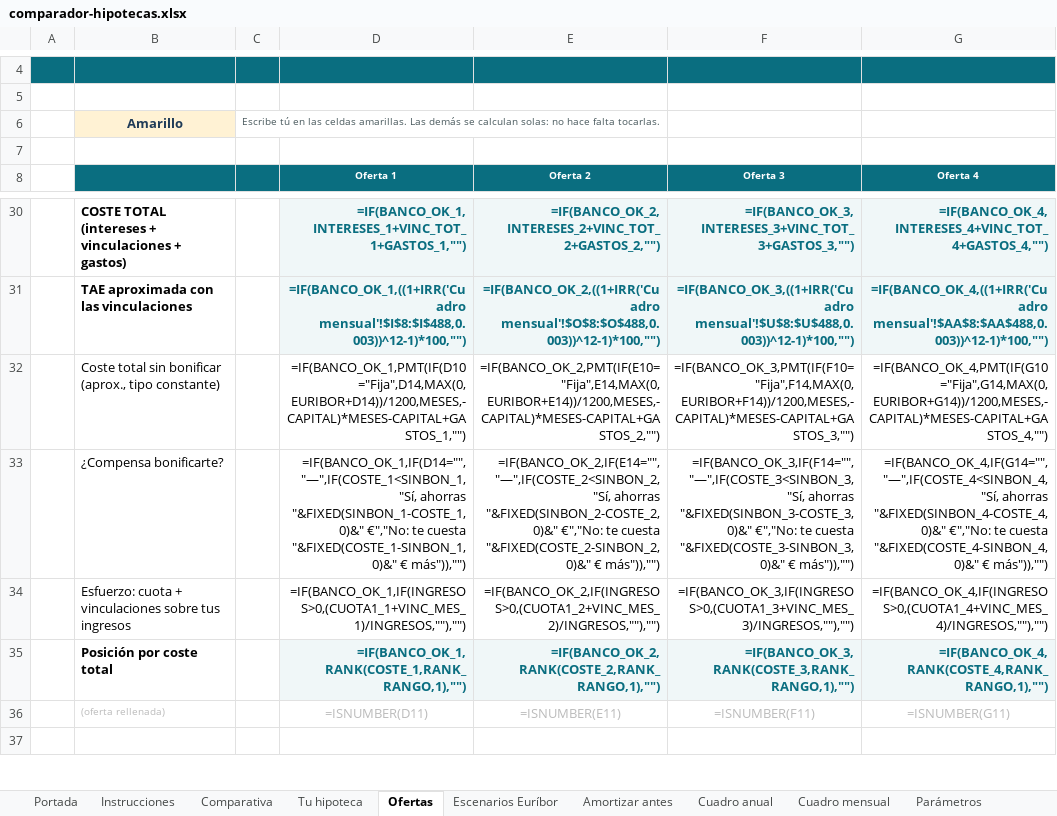
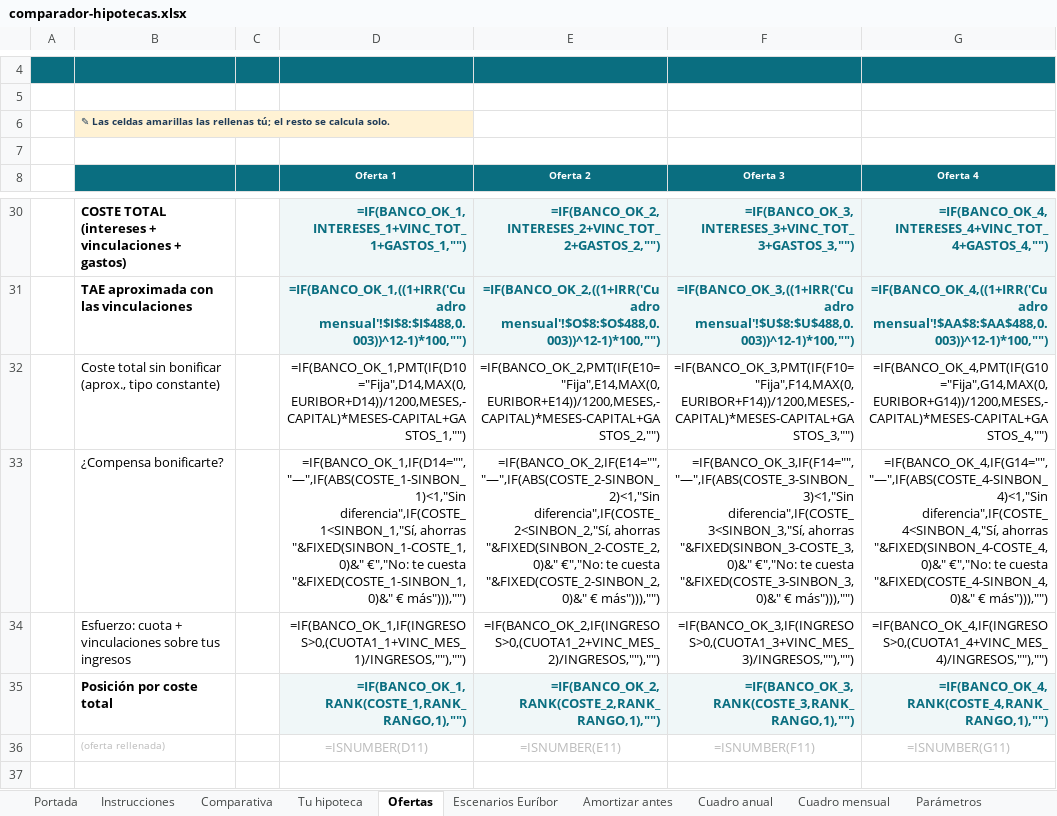
Before and after one commit to moisesmodu/vinclia-web, an Excel workbook: proyectos/p-webs-adsense/fabrica/productos/comparador-hipotecas/comparador-hipotecas.xlsx, sheet Ofertas, drawn as a sheet; only a part is shown, gaps mark what is left out; values as stored, in another font and other column widths than the file's, no borders; formulas without a stored value are shown as written; conditional formats not drawn; removed rows and columns are numbered as before the commit, all else as after; the diff names each change by its address in the sheet, - before the commit and + after, or states it on an @@ line.

```diff
--- a/proyectos/p-webs-adsense/fabrica/productos/comparador-hipotecas/comparador-hipotecas.xlsx (sheet Ofertas)
+++ b/proyectos/p-webs-adsense/fabrica/productos/comparador-hipotecas/comparador-hipotecas.xlsx (sheet Ofertas)
-row 6:  | Amarillo | Escribe tú en las celdas amarillas. Las demás se calculan solas: no hace falta tocarlas.
+row 6:  | ✎ Las celdas amarillas las rellenas tú; el resto se calcula solo.
-D33: =IF(BANCO_OK_1,IF(D14="","—",IF(COSTE_1<SINBON_1,"Sí, ahorras "&FIXED(SINBON_1-COSTE_1,0)&" €","No: te cuesta "&FIXED(COSTE_1-SINBON_1,0)&" € más")),"")
+D33: =IF(BANCO_OK_1,IF(D14="","—",IF(ABS(COSTE_1-SINBON_1)<1,"Sin diferencia",IF(COSTE_1<SINBON_1,"Sí, ahorras "&FIXED(SINBON_1-COSTE_1,0)&" €","No: te cuesta "&FIXED(COSTE_1-SINBON_1,0)&" € más"))),"")
-E33: =IF(BANCO_OK_2,IF(E14="","—",IF(COSTE_2<SINBON_2,"Sí, ahorras "&FIXED(SINBON_2-COSTE_2,0)&" €","No: te cuesta "&FIXED(COSTE_2-SINBON_2,0)&" € más")),"")
+E33: =IF(BANCO_OK_2,IF(E14="","—",IF(ABS(COSTE_2-SINBON_2)<1,"Sin diferencia",IF(COSTE_2<SINBON_2,"Sí, ahorras "&FIXED(SINBON_2-COSTE_2,0)&" €","No: te cuesta "&FIXED(COSTE_2-SINBON_2,0)&" € más"))),"")
-F33: =IF(BANCO_OK_3,IF(F14="","—",IF(COSTE_3<SINBON_3,"Sí, ahorras "&FIXED(SINBON_3-COSTE_3,0)&" €","No: te cuesta "&FIXED(COSTE_3-SINBON_3,0)&" € más")),"")
+F33: =IF(BANCO_OK_3,IF(F14="","—",IF(ABS(COSTE_3-SINBON_3)<1,"Sin diferencia",IF(COSTE_3<SINBON_3,"Sí, ahorras "&FIXED(SINBON_3-COSTE_3,0)&" €","No: te cuesta "&FIXED(COSTE_3-SINBON_3,0)&" € más"))),"")
-G33: =IF(BANCO_OK_4,IF(G14="","—",IF(COSTE_4<SINBON_4,"Sí, ahorras "&FIXED(SINBON_4-COSTE_4,0)&" €","No: te cuesta "&FIXED(COSTE_4-SINBON_4,0)&" € más")),"")
+G33: =IF(BANCO_OK_4,IF(G14="","—",IF(ABS(COSTE_4-SINBON_4)<1,"Sin diferencia",IF(COSTE_4<SINBON_4,"Sí, ahorras "&FIXED(SINBON_4-COSTE_4,0)&" €","No: te cuesta "&FIXED(COSTE_4-SINBON_4,0)&" € más"))),"")
```
Also changed, not shown: sheet Comparativa, sheet Tu hipoteca, sheet Amortizar antes, sheet Escenarios Euríbor, charts or pictures, proyectos/p-webs-adsense/fabrica/productos/kit-autonomo-2027/kit-autonomo-2027.xlsx, proyectos/p-webs-adsense/fabrica/productos/pack-despido/pack-despido-finiquito.xlsx, 56 other files.
